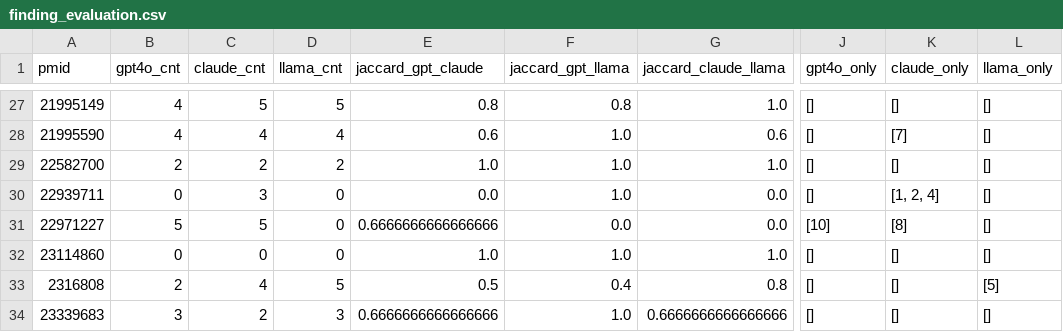
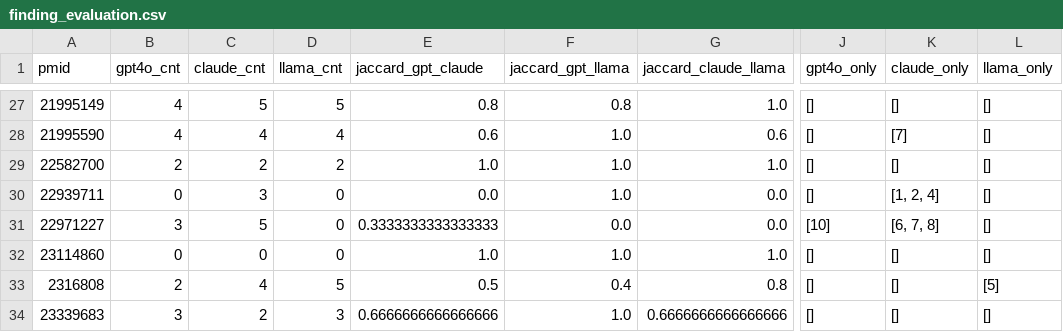
Before and after one commit to MRCIEU/assertion_extraction, a CSV file: 05_three_single_pipeline/eval/finding_evaluation.csv, drawn as a sheet; only a part is shown, gaps mark what is left out; the diff covers the shown part only; the diff names each change by its address in the sheet, - before the commit and + after, or states it on an @@ line.

```diff
--- a/05_three_single_pipeline/eval/finding_evaluation.csv
+++ b/05_three_single_pipeline/eval/finding_evaluation.csv
-B31 (gpt4o_cnt): 5
+B31 (gpt4o_cnt): 3
-E31 (jaccard_gpt_claude): 0.6666666666666666
+E31 (jaccard_gpt_claude): 0.3333333333333333
-K31 (claude_only): [8]
+K31 (claude_only): [6, 7, 8]
```
Also changed, not shown: 23 edited cells elsewhere in this file, 05_three_single_pipeline/eval/assertion_detailed.csv, 05_three_single_pipeline/eval/assertion_summary.csv, 20 other files.
